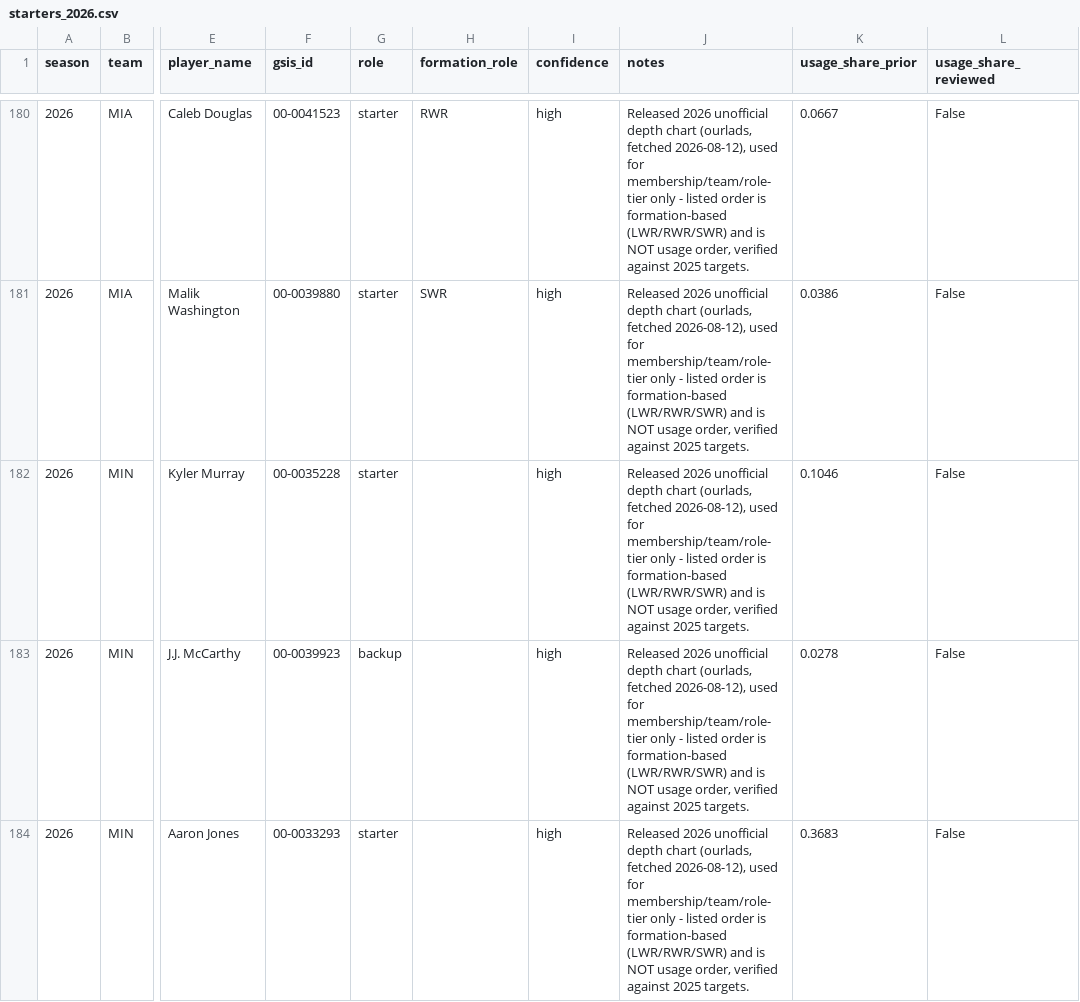
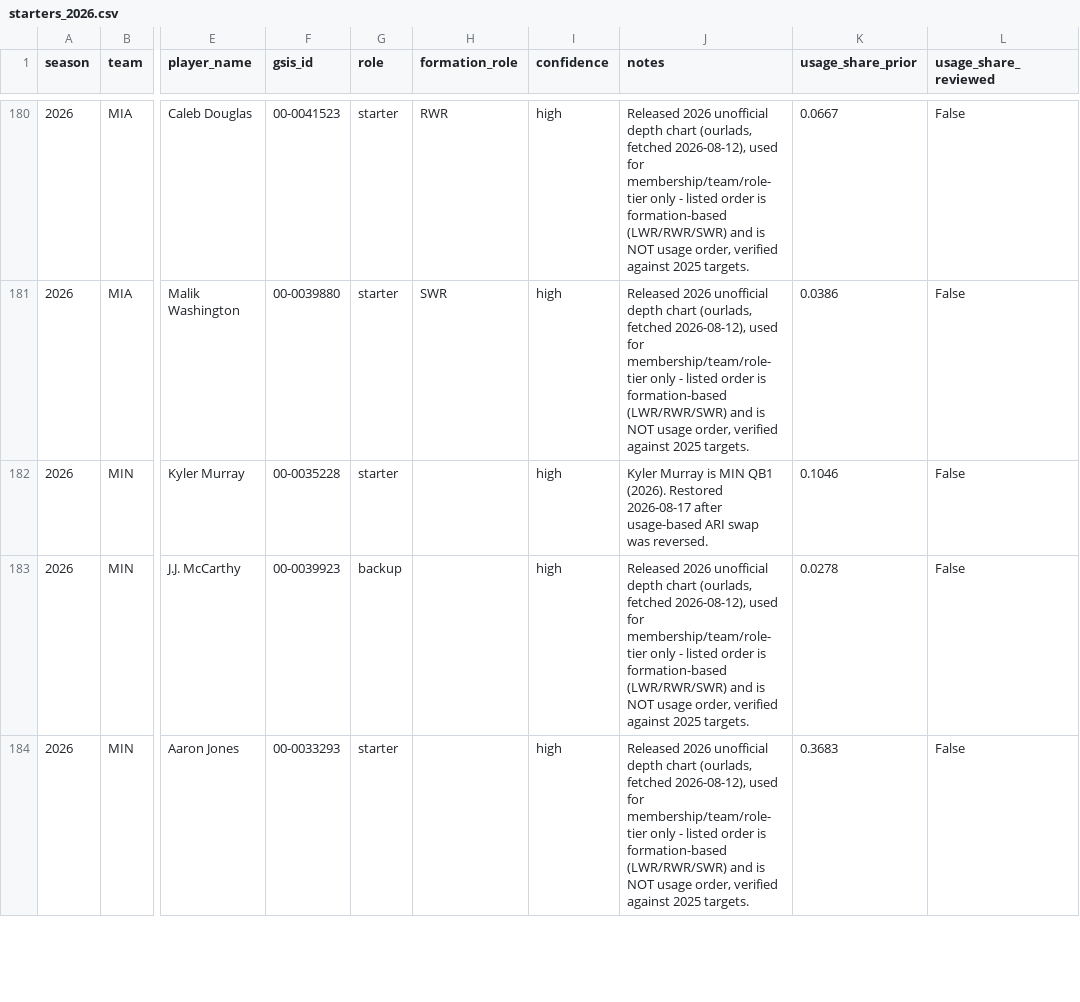
Before and after one commit to richardfergusoniv/fantasy-projections, a CSV file: src/depth_chart/starters_2026.csv, drawn as a sheet; only a part is shown, gaps mark what is left out; the diff names each change by its address in the sheet, - before the commit and + after, or states it on an @@ line.

```diff
--- a/src/depth_chart/starters_2026.csv
+++ b/src/depth_chart/starters_2026.csv
-J182 (notes): Released 2026 unofficial depth chart (ourlads, fetched 2026-08-12), used for membership/team/role-tier only - listed order is formation-based (LWR/RWR/SWR) and is NOT usage order, verified against 2025 targets.
+J182 (notes): Kyler Murray is MIN QB1 (2026). Restored 2026-08-17 after usage-based ARI swap was reversed.
```
Also changed, not shown: src/depth_chart/live_depth_2026.csv, 49 other files.
